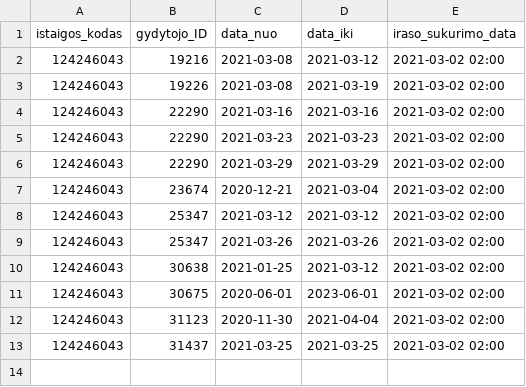
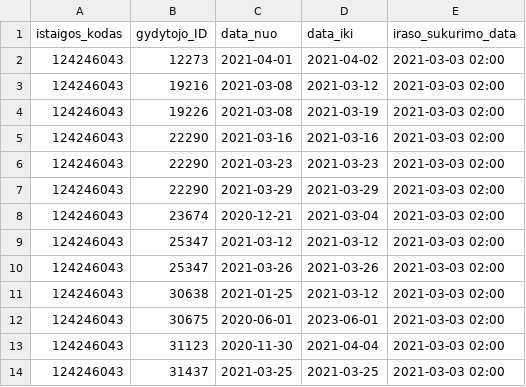
Before and after one commit to NVPgit/naujosios-vilnios-poliklinika, a CSV file: 124246043_doctors_excluded.csv, drawn as a sheet.

```diff
--- a/124246043_doctors_excluded.csv
+++ b/124246043_doctors_excluded.csv
@@ -1,13 +1,14 @@
 istaigos_kodas;gydytojo_ID;data_nuo;data_iki;iraso_sukurimo_data
-124246043;19216;2021-03-08;2021-03-12;2021-03-02 02:00
-124246043;19226;2021-03-08;2021-03-19;2021-03-02 02:00
-124246043;22290;2021-03-16;2021-03-16;2021-03-02 02:00
-124246043;22290;2021-03-23;2021-03-23;2021-03-02 02:00
-124246043;22290;2021-03-29;2021-03-29;2021-03-02 02:00
-124246043;23674;2020-12-21;2021-03-04;2021-03-02 02:00
-124246043;25347;2021-03-12;2021-03-12;2021-03-02 02:00
-124246043;25347;2021-03-26;2021-03-26;2021-03-02 02:00
-124246043;30638;2021-01-25;2021-03-12;2021-03-02 02:00
-124246043;30675;2020-06-01;2023-06-01;2021-03-02 02:00
-124246043;31123;2020-11-30;2021-04-04;2021-03-02 02:00
-124246043;31437;2021-03-25;2021-03-25;2021-03-02 02:00
+124246043;12273;2021-04-01;2021-04-02;2021-03-03 02:00
+124246043;19216;2021-03-08;2021-03-12;2021-03-03 02:00
+124246043;19226;2021-03-08;2021-03-19;2021-03-03 02:00
+124246043;22290;2021-03-16;2021-03-16;2021-03-03 02:00
+124246043;22290;2021-03-23;2021-03-23;2021-03-03 02:00
+124246043;22290;2021-03-29;2021-03-29;2021-03-03 02:00
+124246043;23674;2020-12-21;2021-03-04;2021-03-03 02:00
+124246043;25347;2021-03-12;2021-03-12;2021-03-03 02:00
+124246043;25347;2021-03-26;2021-03-26;2021-03-03 02:00
+124246043;30638;2021-01-25;2021-03-12;2021-03-03 02:00
+124246043;30675;2020-06-01;2023-06-01;2021-03-03 02:00
+124246043;31123;2020-11-30;2021-04-04;2021-03-03 02:00
+124246043;31437;2021-03-25;2021-03-25;2021-03-03 02:00
```
Also changed, not shown: 124246043_family_doctors_list.csv, 124246043_family_doctors_visits_hours.csv, 1 other file.
